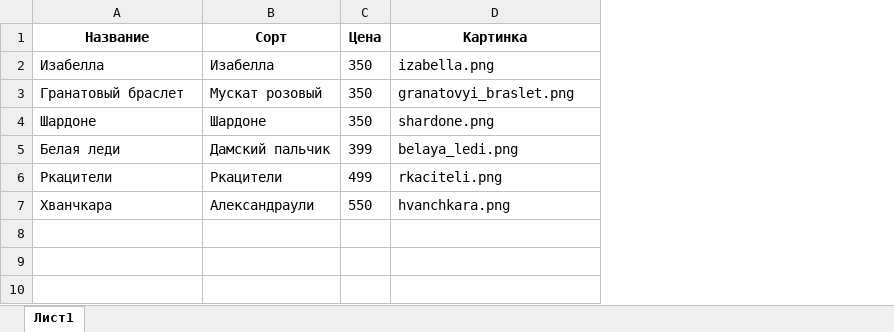
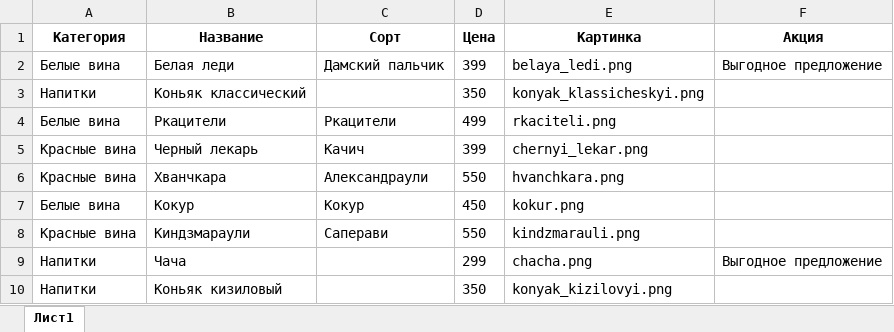
Before and after one commit to tbaiguzhinov/dvmn_wine_shop, an Excel workbook: wine.xlsx, sheet Лист1, drawn as a sheet; values as stored, in another font and other column widths than the file's, no borders; removed rows and columns are numbered as before the commit, all else as after; the diff names each change by its address in the sheet, - before the commit and + after, or states it on an @@ line.

```diff
--- a/wine.xlsx (sheet Лист1)
+++ b/wine.xlsx (sheet Лист1)
+column A (Категория), row 2: Белые вина; row 4: Белые вина; row 6: Красные вина
+column F (Акция), row 2: Выгодное предложение
-row 2: Изабелла | Изабелла | 350 | izabella.png
-row 3: Гранатовый браслет | Мускат розовый | 350 | granatovyi_braslet.png
-row 4: Шардоне | Шардоне | 350 | shardone.png
+row 3: Напитки | Коньяк классический |  | 350 | konyak_klassicheskyi.png
+row 5: Красные вина | Черный лекарь | Качич | 399 | chernyi_lekar.png
+row 7: Белые вина | Кокур | Кокур | 450 | kokur.png
+row 8: Красные вина | Киндзмараули | Саперави | 550 | kindzmarauli.png
+row 9: Напитки | Чача |  | 299 | chacha.png | Выгодное предложение
+row 10: Напитки | Коньяк кизиловый |  | 350 | konyak_kizilovyi.png
```
Also changed, not shown: 5 other files.
